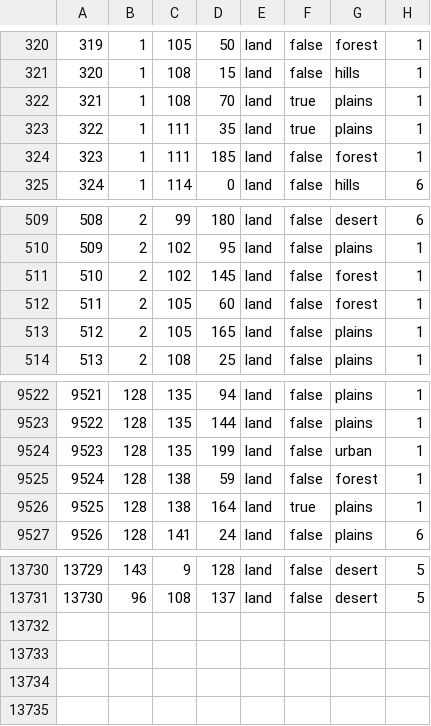
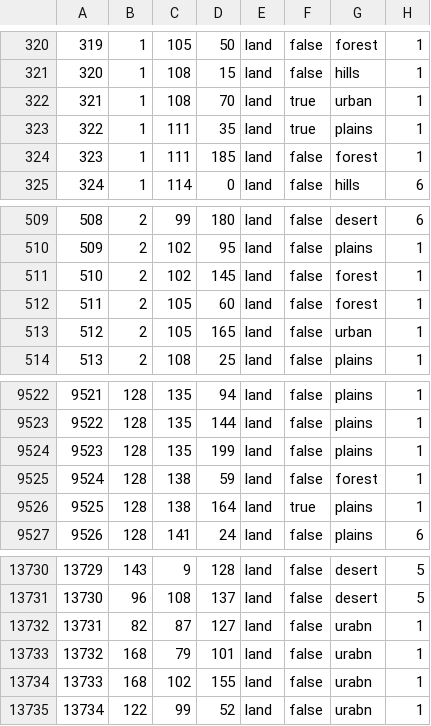
Before and after one commit to EranShadhan/Kaisertum-RH, a CSV file: map/definition.csv, drawn as a sheet; only a part is shown, gaps mark what is left out.

```diff
--- a/map/definition.csv
+++ b/map/definition.csv
@@ -321,3 +321,3 @@
 320;1;108;15;land;false;hills;1
-321;1;108;70;land;true;plains;1
+321;1;108;70;land;true;urban;1
 322;1;111;35;land;true;plains;1
@@ -512,3 +512,3 @@
 511;2;105;60;land;false;forest;1
-512;2;105;165;land;false;plains;1
+512;2;105;165;land;false;urban;1
 513;2;108;25;land;false;plains;1
@@ -9523,3 +9523,3 @@
 9522;128;135;144;land;false;plains;1
-9523;128;135;199;land;false;urban;1
+9523;128;135;199;land;false;plains;1
 9524;128;138;59;land;false;forest;1
@@ -13731 +13731,5 @@
 13730;96;108;137;land;false;desert;5
+13731;82;87;127;land;false;urabn;1
+13732;168;79;101;land;false;urabn;1
+13733;168;102;155;land;false;urabn;1
+13734;122;99;52;land;false;urabn;1
```
Also changed, not shown: 10 other files.
